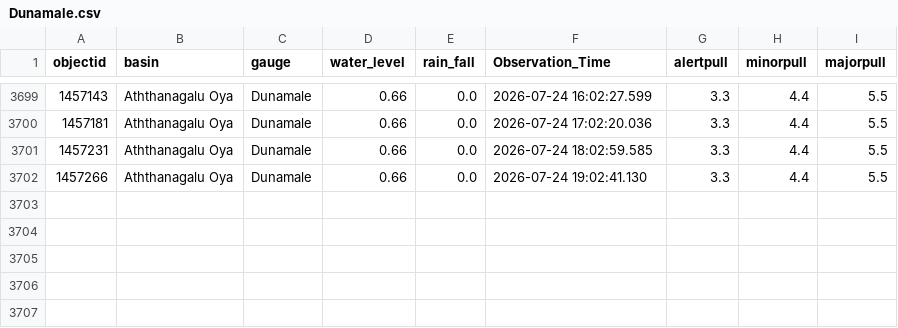
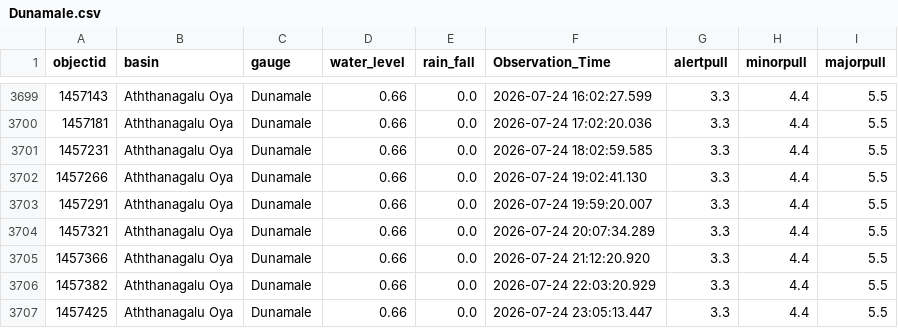
Before and after one commit to hhumal/Irrigation-Dept-Manual-River-Gauge-Readings, a CSV file: Station_Rainfall_CSVs/Dunamale.csv, drawn as a sheet; only a part is shown, gaps mark what is left out; the diff names each change by its address in the sheet, - before the commit and + after, or states it on an @@ line.

```diff
--- a/Station_Rainfall_CSVs/Dunamale.csv
+++ b/Station_Rainfall_CSVs/Dunamale.csv
+row 3703: 1457291 | Aththanagalu Oya | Dunamale | 0.66 | 0.0 | 2026-07-24 19:59:20.007 | 3.3 | 4.4 | 5.5
+row 3704: 1457321 | Aththanagalu Oya | Dunamale | 0.66 | 0.0 | 2026-07-24 20:07:34.289 | 3.3 | 4.4 | 5.5
+row 3705: 1457366 | Aththanagalu Oya | Dunamale | 0.66 | 0.0 | 2026-07-24 21:12:20.920 | 3.3 | 4.4 | 5.5
+row 3706: 1457382 | Aththanagalu Oya | Dunamale | 0.66 | 0.0 | 2026-07-24 22:03:20.929 | 3.3 | 4.4 | 5.5
+row 3707: 1457425 | Aththanagalu Oya | Dunamale | 0.66 | 0.0 | 2026-07-24 23:05:13.447 | 3.3 | 4.4 | 5.5
```
Also changed, not shown: Station_Rainfall_CSVs/Ellagawa.csv, Station_Rainfall_CSVs/Manampitiya.csv, 34 other files.
